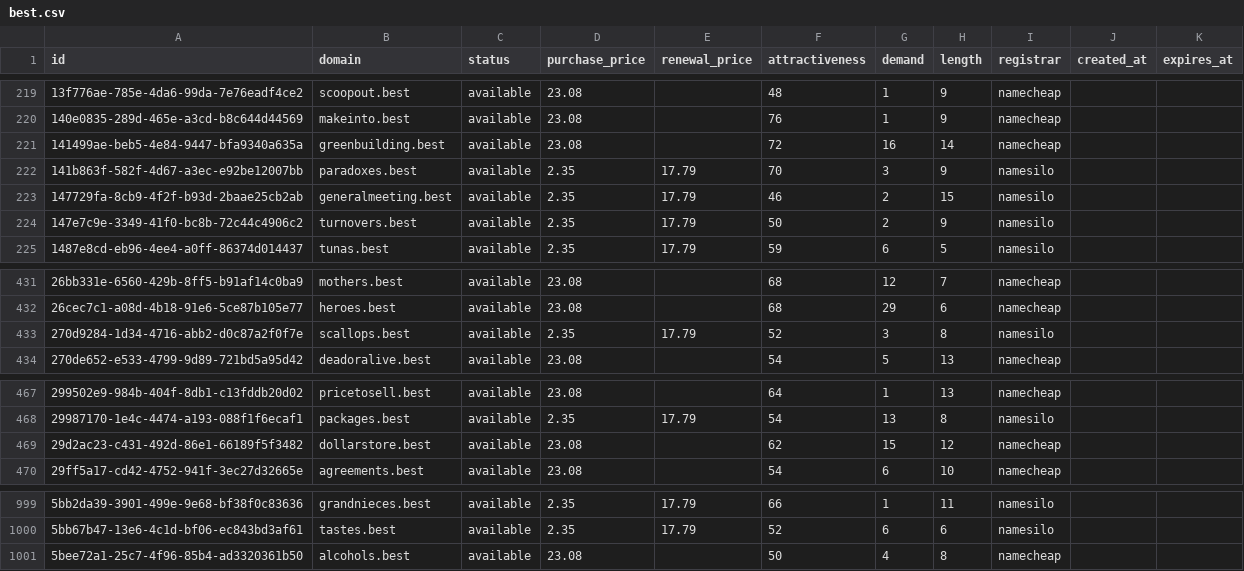
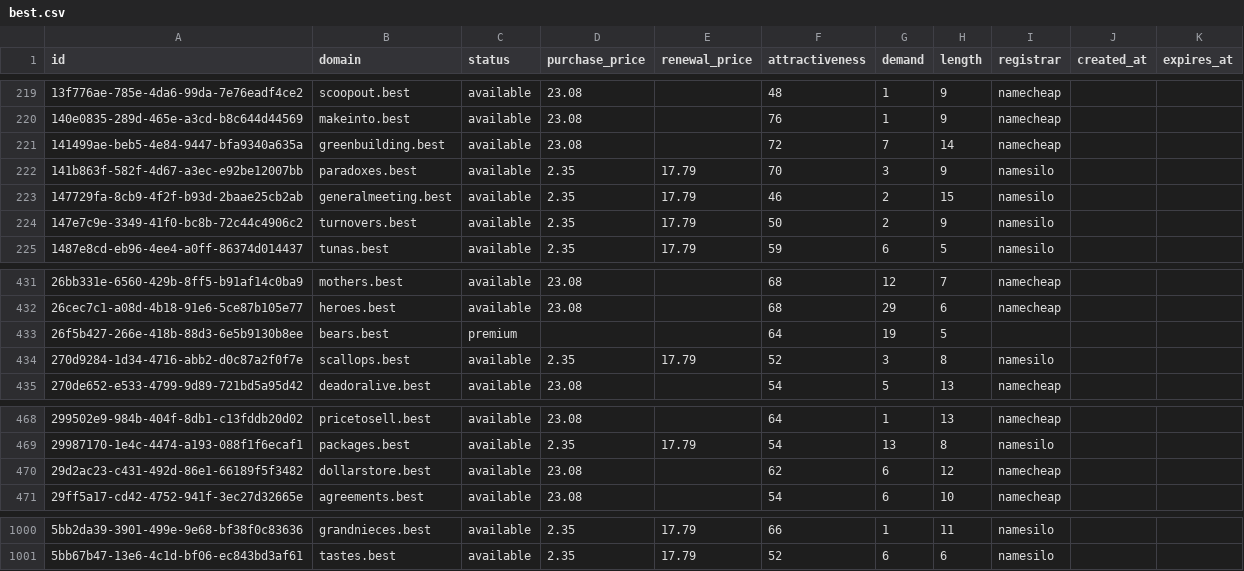
Before and after one commit to UniqueDomains/best-oneword-domains, a CSV file: best.csv, drawn as a sheet; only a part is shown, gaps mark what is left out.

Commit message:
Domains update

```diff
--- a/best.csv
+++ b/best.csv
@@ -220,3 +220,3 @@ id,domain,status,purchase_price,renewal_price,attractiveness,demand,length,regis
 140e0835-289d-465e-a3cd-b8c644d44569,makeinto.best,available,23.08,,76,1,9,namecheap,,
-141499ae-beb5-4e84-9447-bfa9340a635a,greenbuilding.best,available,23.08,,72,16,14,namecheap,,
+141499ae-beb5-4e84-9447-bfa9340a635a,greenbuilding.best,available,23.08,,72,7,14,namecheap,,
 141b863f-582f-4d67-a3ec-e92be12007bb,paradoxes.best,available,2.35,17.79,70,3,9,namesilo,,
@@ -432,2 +432,3 @@ id,domain,status,purchase_price,renewal_price,attractiveness,demand,length,regis
 26cec7c1-a08d-4b18-91e6-5ce87b105e77,heroes.best,available,23.08,,68,29,6,namecheap,,
+26f5b427-266e-418b-88d3-6e5b9130b8ee,bears.best,premium,,,64,19,5,,,
 270d9284-1d34-4716-abb2-d0c87a2f0f7e,scallops.best,available,2.35,17.79,52,3,8,namesilo,,
@@ -468,3 +469,3 @@ id,domain,status,purchase_price,renewal_price,attractiveness,demand,length,regis
 29987170-1e4c-4474-a193-088f1f6ecaf1,packages.best,available,2.35,17.79,54,13,8,namesilo,,
-29d2ac23-c431-492d-86e1-66189f5f3482,dollarstore.best,available,23.08,,62,15,12,namecheap,,
+29d2ac23-c431-492d-86e1-66189f5f3482,dollarstore.best,available,23.08,,62,6,12,namecheap,,
 29ff5a17-cd42-4752-941f-3ec27d32665e,agreements.best,available,23.08,,54,6,10,namecheap,,
@@ -1000,2 +1001 @@ id,domain,status,purchase_price,renewal_price,attractiveness,demand,length,regis
 5bb67b47-13e6-4c1d-bf06-ec843bd3af61,tastes.best,available,2.35,17.79,52,6,6,namesilo,,
-5bee72a1-25c7-4f96-85b4-ad3320361b50,alcohols.best,available,23.08,,50,4,8,namecheap,,
```
Also changed, not shown: 4 other files.
